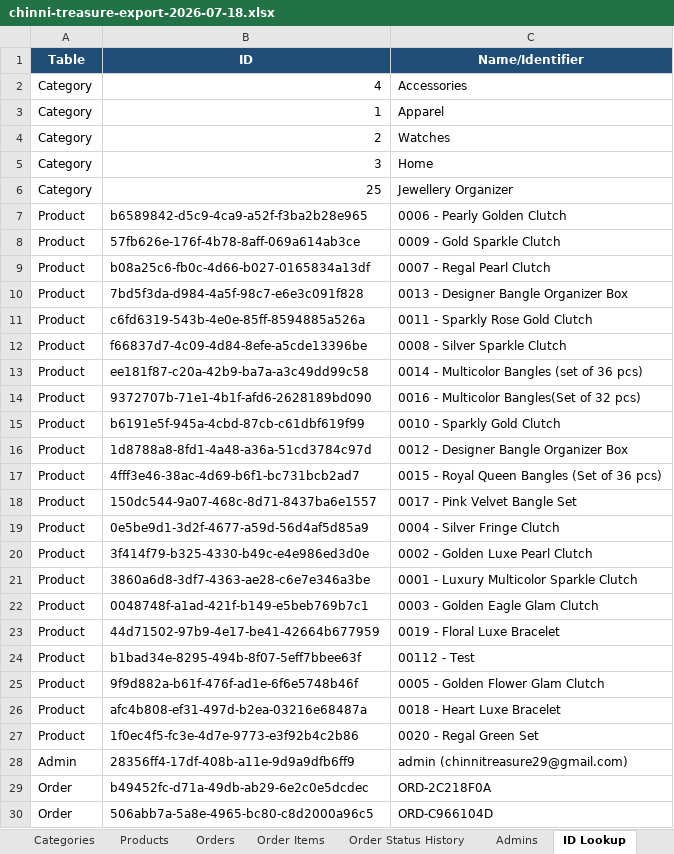
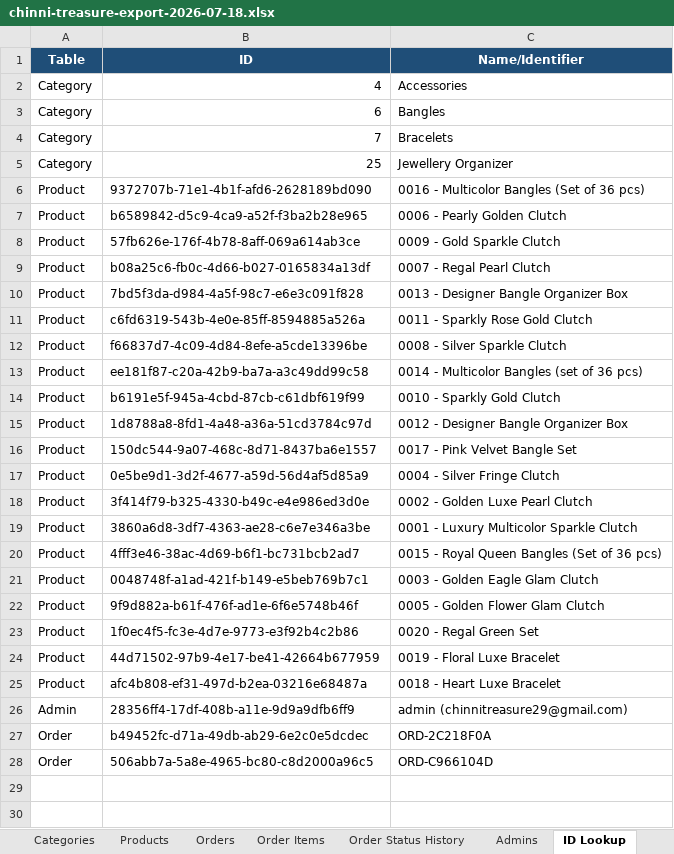
Before and after one commit to deepak-sekarbabu-coder/chinni-treasure, an Excel workbook: chinni-treasure/chinni-treasure-export-2026-07-18.xlsx, sheet ID Lookup, drawn as a sheet; values as stored, in another font and other column widths than the file's, no borders; removed rows and columns are numbered as before the commit, all else as after; the diff names each change by its address in the sheet, - before the commit and + after, or states it on an @@ line.

```diff
--- a/chinni-treasure/chinni-treasure-export-2026-07-18.xlsx (sheet ID Lookup)
+++ b/chinni-treasure/chinni-treasure-export-2026-07-18.xlsx (sheet ID Lookup)
-row 3: Category | 1 | Apparel
-row 4: Category | 2 | Watches
-row 5: Category | 3 | Home
+row 3: Category | 6 | Bangles
+row 4: Category | 7 | Bracelets
+row 6: Product | 9372707b-71e1-4b1f-afd6-2628189bd090 | 0016 - Multicolor Bangles (Set of 36 pcs)
-row 14: Product | 9372707b-71e1-4b1f-afd6-2628189bd090 | 0016 - Multicolor Bangles(Set of 32 pcs)
@@ row 17 moved to row 20: Product @@
@@ row 25 moved to row 22: Product @@
@@ row 27 moved to row 23: Product @@
-row 24: Product | b1bad34e-8295-494b-8f07-5eff7bbee63f | 00112 - Test
```
Also changed, not shown: sheet Products, sheet Categories, sheet Orders, sheet Order Status History, sheet Order Items, sheet Admins, 2 other files.
